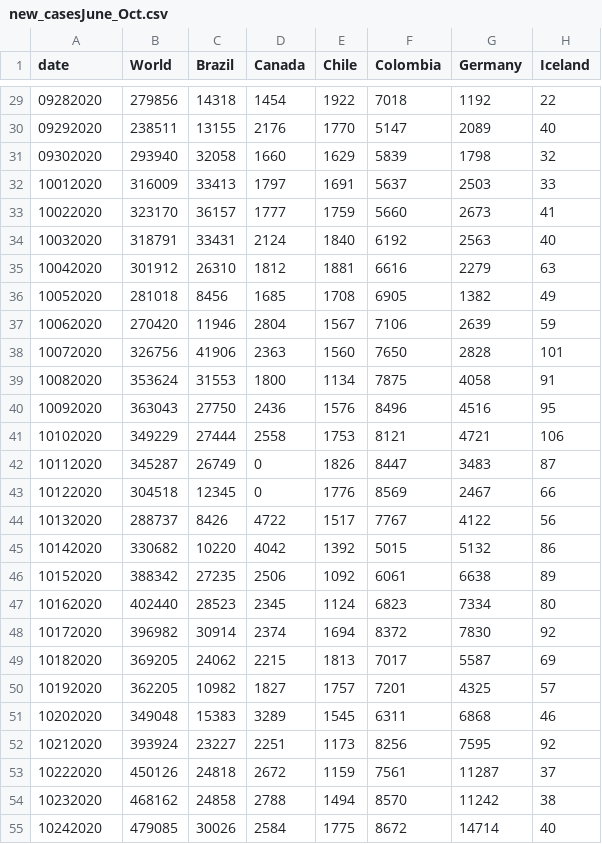
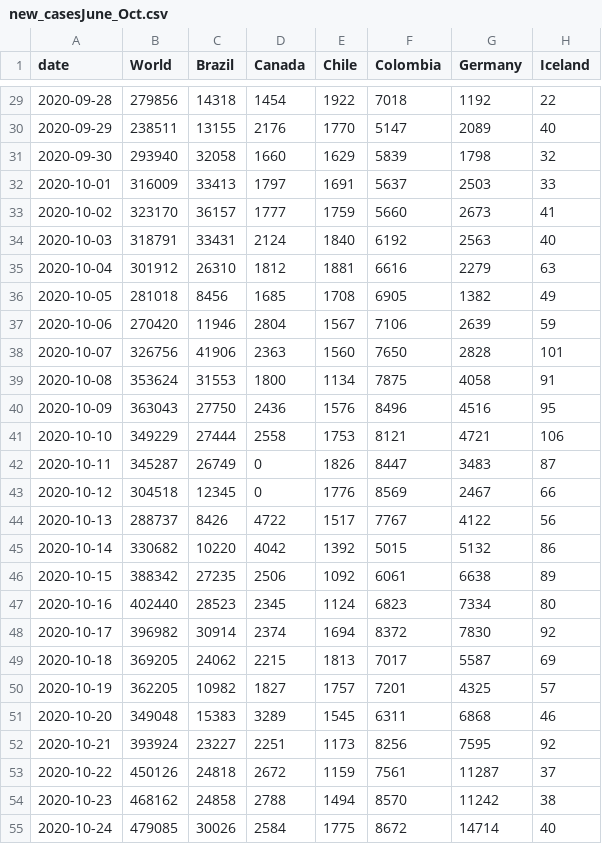
Before and after one commit to ErichRyanK/geo380l, a CSV file: new_casesJune_Oct.csv, drawn as a sheet; only a part is shown, gaps mark what is left out; the diff covers the shown part only; the diff names each change by its address in the sheet, - before the commit and + after, or states it on an @@ line.

```diff
--- a/new_casesJune_Oct.csv
+++ b/new_casesJune_Oct.csv
-A29 (date): 09282020
+A29 (date): 2020-09-28
-A30 (date): 09292020
+A30 (date): 2020-09-29
-A31 (date): 09302020
+A31 (date): 2020-09-30
-A32 (date): 10012020
+A32 (date): 2020-10-01
-A33 (date): 10022020
+A33 (date): 2020-10-02
-A34 (date): 10032020
+A34 (date): 2020-10-03
-A35 (date): 10042020
+A35 (date): 2020-10-04
-A36 (date): 10052020
+A36 (date): 2020-10-05
-A37 (date): 10062020
+A37 (date): 2020-10-06
-A38 (date): 10072020
+A38 (date): 2020-10-07
-A39 (date): 10082020
+A39 (date): 2020-10-08
-A40 (date): 10092020
+A40 (date): 2020-10-09
-A41 (date): 10102020
+A41 (date): 2020-10-10
-A42 (date): 10112020
+A42 (date): 2020-10-11
-A43 (date): 10122020
+A43 (date): 2020-10-12
-A44 (date): 10132020
+A44 (date): 2020-10-13
-A45 (date): 10142020
+A45 (date): 2020-10-14
-A46 (date): 10152020
+A46 (date): 2020-10-15
-A47 (date): 10162020
+A47 (date): 2020-10-16
-A48 (date): 10172020
+A48 (date): 2020-10-17
-A49 (date): 10182020
+A49 (date): 2020-10-18
-A50 (date): 10192020
+A50 (date): 2020-10-19
-A51 (date): 10202020
+A51 (date): 2020-10-20
-A52 (date): 10212020
+A52 (date): 2020-10-21
-A53 (date): 10222020
+A53 (date): 2020-10-22
-A54 (date): 10232020
+A54 (date): 2020-10-23
-A55 (date): 10242020
+A55 (date): 2020-10-24
```
Also changed, not shown: 29 edited cells elsewhere in this file.
